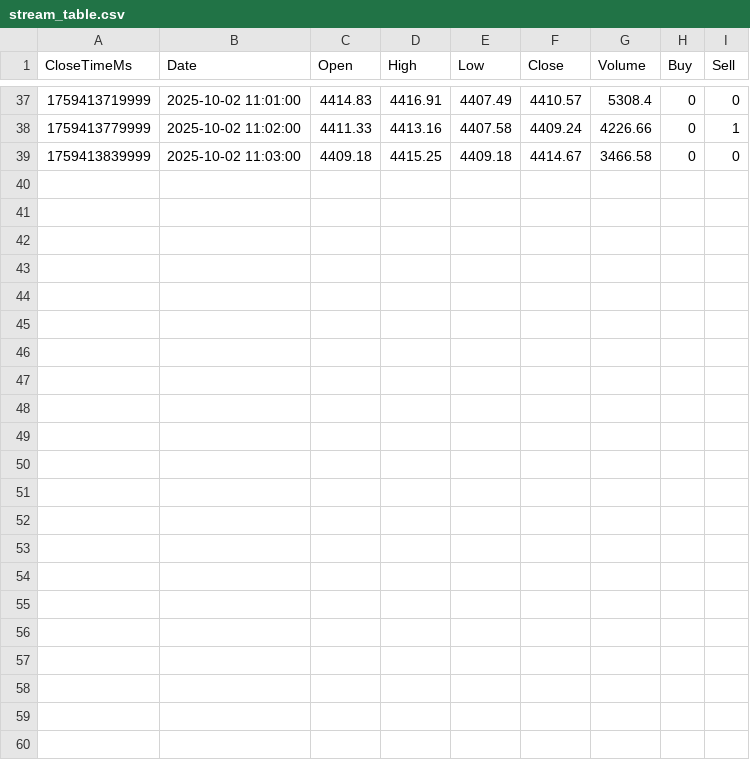
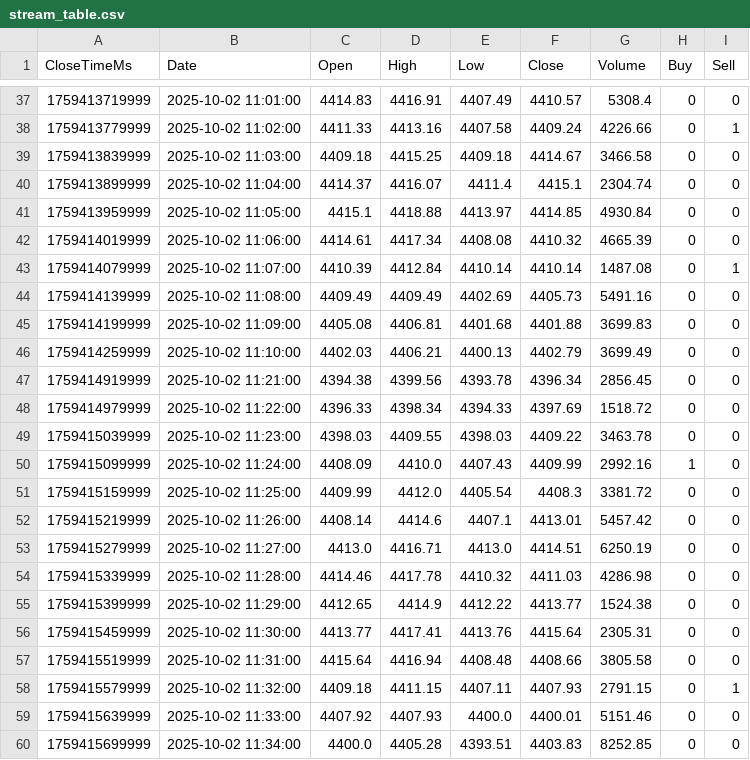
Before and after one commit to BrunoCoden/binance-candles-bot, a CSV file: stream_table.csv, drawn as a sheet; only a part is shown, gaps mark what is left out.

```diff
--- a/stream_table.csv
+++ b/stream_table.csv
@@ -39 +39,22 @@ CloseTimeMs,Date,Open,High,Low,Close,Volume,Buy,Sell
 1759413839999,2025-10-02 11:03:00,4409.18,4415.25,4409.18,4414.67,3466.58,0,0
+1759413899999,2025-10-02 11:04:00,4414.37,4416.07,4411.4,4415.1,2304.74,0,0
+1759413959999,2025-10-02 11:05:00,4415.1,4418.88,4413.97,4414.85,4930.84,0,0
+1759414019999,2025-10-02 11:06:00,4414.61,4417.34,4408.08,4410.32,4665.39,0,0
+1759414079999,2025-10-02 11:07:00,4410.39,4412.84,4410.14,4410.14,1487.08,0,1
+1759414139999,2025-10-02 11:08:00,4409.49,4409.49,4402.69,4405.73,5491.16,0,0
+1759414199999,2025-10-02 11:09:00,4405.08,4406.81,4401.68,4401.88,3699.83,0,0
+1759414259999,2025-10-02 11:10:00,4402.03,4406.21,4400.13,4402.79,3699.49,0,0
+1759414919999,2025-10-02 11:21:00,4394.38,4399.56,4393.78,4396.34,2856.45,0,0
+1759414979999,2025-10-02 11:22:00,4396.33,4398.34,4394.33,4397.69,1518.72,0,0
+1759415039999,2025-10-02 11:23:00,4398.03,4409.55,4398.03,4409.22,3463.78,0,0
+1759415099999,2025-10-02 11:24:00,4408.09,4410.0,4407.43,4409.99,2992.16,1,0
+1759415159999,2025-10-02 11:25:00,4409.99,4412.0,4405.54,4408.3,3381.72,0,0
+1759415219999,2025-10-02 11:26:00,4408.14,4414.6,4407.1,4413.01,5457.42,0,0
+1759415279999,2025-10-02 11:27:00,4413.0,4416.71,4413.0,4414.51,6250.19,0,0
+1759415339999,2025-10-02 11:28:00,4414.46,4417.78,4410.32,4411.03,4286.98,0,0
+1759415399999,2025-10-02 11:29:00,4412.65,4414.9,4412.22,4413.77,1524.38,0,0
+1759415459999,2025-10-02 11:30:00,4413.77,4417.41,4413.76,4415.64,2305.31,0,0
+1759415519999,2025-10-02 11:31:00,4415.64,4416.94,4408.48,4408.66,3805.58,0,0
+1759415579999,2025-10-02 11:32:00,4409.18,4411.15,4407.11,4407.93,2791.15,0,1
+1759415639999,2025-10-02 11:33:00,4407.92,4407.93,4400.0,4400.01,5151.46,0,0
+1759415699999,2025-10-02 11:34:00,4400.0,4405.28,4393.51,4403.83,8252.85,0,0
```
Also changed, not shown: 2 other files.
